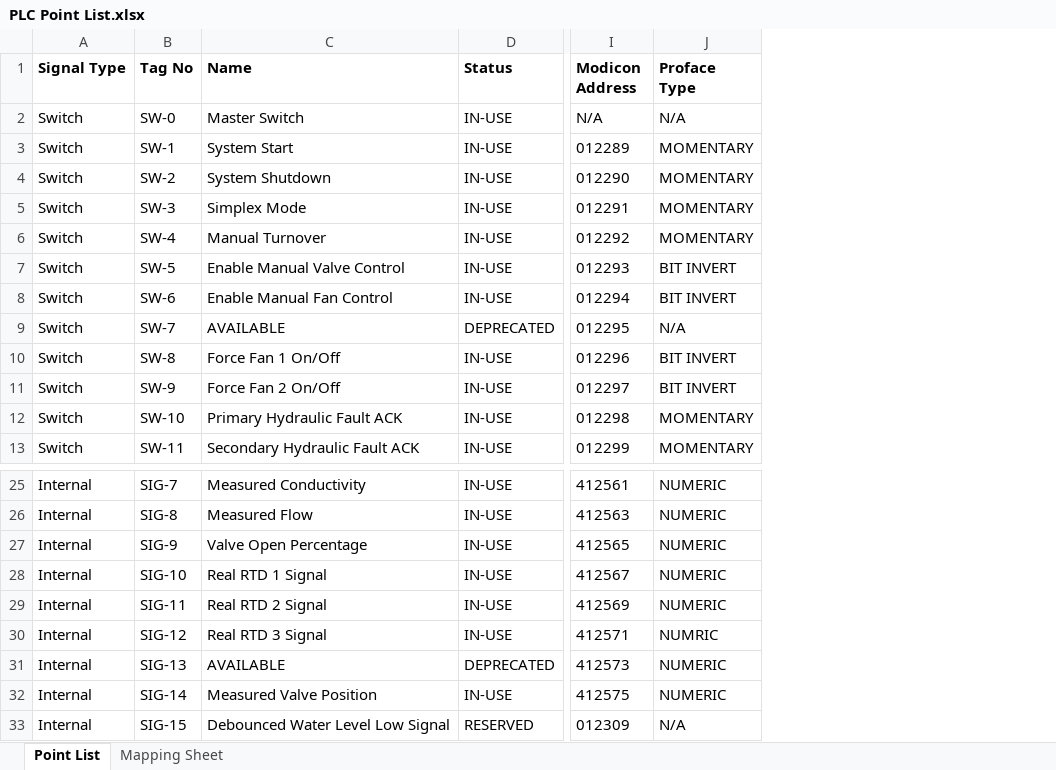
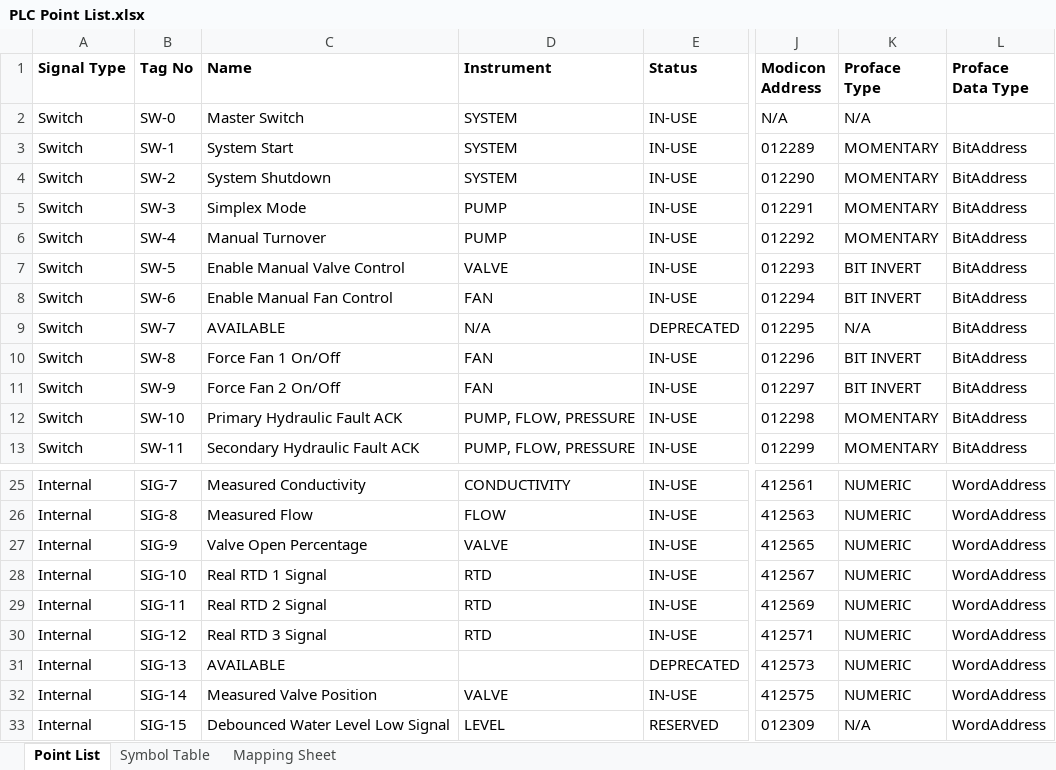
Before and after one commit to Ovikian/TMEIC-DI-Water-Cooling-Skid-Repo, an Excel workbook: Documentation/PLC Point List.xlsx, sheet Point List, drawn as a sheet; only a part is shown, gaps mark what is left out; values as stored, in another font and other column widths than the file's, no borders; table styles not drawn; addresses are those after the commit; the diff names each change by its address in the sheet, - before the commit and + after, or states it on an @@ line.

```diff
--- a/Documentation/PLC Point List.xlsx (sheet Point List)
+++ b/Documentation/PLC Point List.xlsx (sheet Point List)
+sheet tab: Symbol Table
+column D (Instrument), rows 2-13: SYSTEM | SYSTEM | SYSTEM | PUMP | PUMP | VALVE | FAN | N/A | FAN | FAN | PUMP, FLOW, PRESSURE | PUMP, FLOW, PRESSURE; rows 25-33: CONDUCTIVITY | FLOW | VALVE | RTD | RTD | RTD |  | VALVE | LEVEL
+column L (Proface Data Type), rows 3-13: all BitAddress; rows 25-33: all WordAddress
-K30 (Proface Type): NUMRIC
+K30 (Proface Type): NUMERIC
```
Also changed, not shown: formulas that keep their value, 10 other files.
